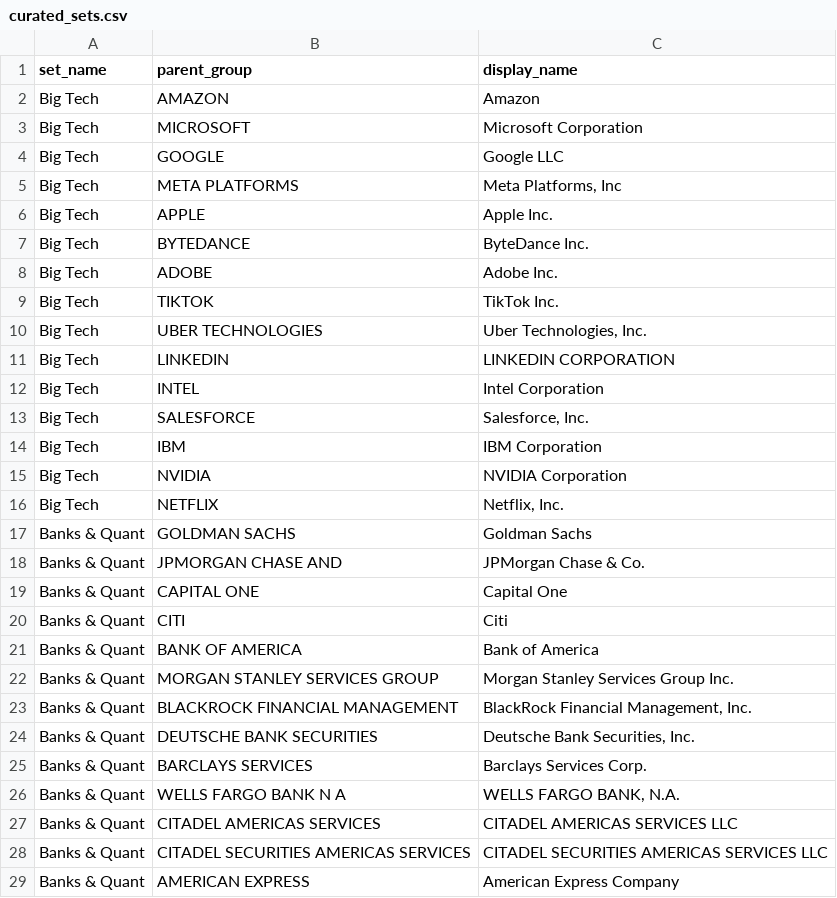
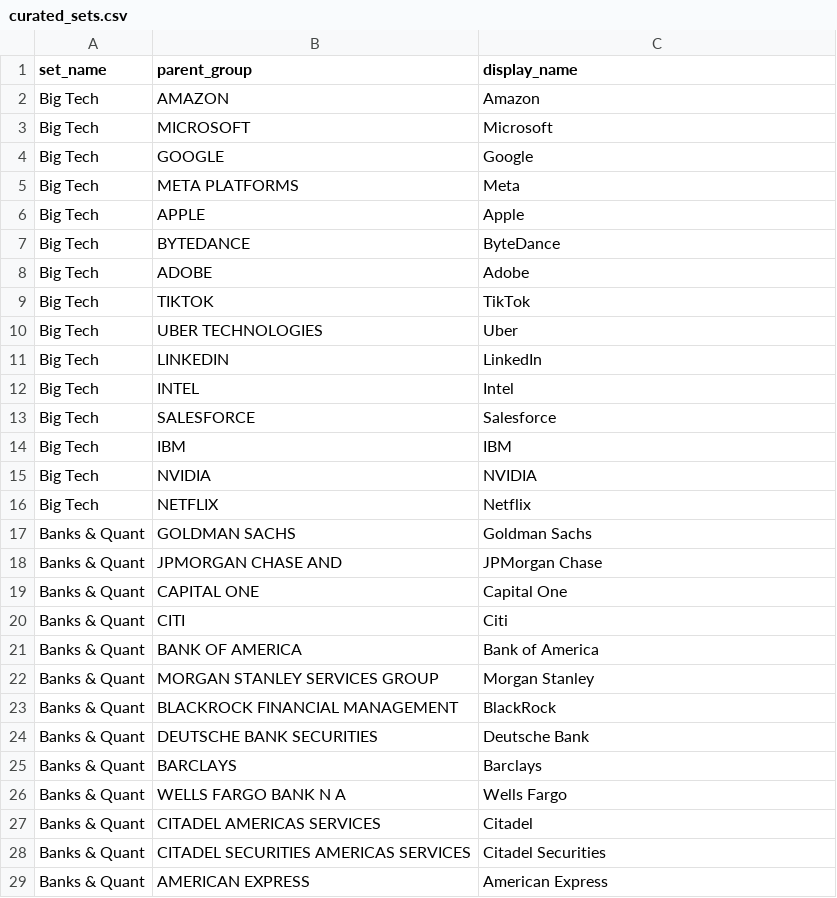
Before and after one commit to shamsadr/h1b-sponsor-scout, a CSV file: data/reference/curated_sets.csv, drawn as a sheet; only a part is shown; the diff covers the shown part only.

```diff
--- a/data/reference/curated_sets.csv
+++ b/data/reference/curated_sets.csv
@@ -2,18 +2,18 @@ set_name,parent_group,display_name
 Big Tech,AMAZON,Amazon
-Big Tech,MICROSOFT,Microsoft Corporation
-Big Tech,GOOGLE,Google LLC
-Big Tech,META PLATFORMS,"Meta Platforms, Inc"
-Big Tech,APPLE,Apple Inc.
-Big Tech,BYTEDANCE,ByteDance Inc.
-Big Tech,ADOBE,Adobe Inc.
-Big Tech,TIKTOK,TikTok Inc.
-Big Tech,UBER TECHNOLOGIES,"Uber Technologies, Inc."
-Big Tech,LINKEDIN,LINKEDIN CORPORATION
-Big Tech,INTEL,Intel Corporation
-Big Tech,SALESFORCE,"Salesforce, Inc."
-Big Tech,IBM,IBM Corporation
-Big Tech,NVIDIA,NVIDIA Corporation
-Big Tech,NETFLIX,"Netflix, Inc."
+Big Tech,MICROSOFT,Microsoft
+Big Tech,GOOGLE,Google
+Big Tech,META PLATFORMS,Meta
+Big Tech,APPLE,Apple
+Big Tech,BYTEDANCE,ByteDance
+Big Tech,ADOBE,Adobe
+Big Tech,TIKTOK,TikTok
+Big Tech,UBER TECHNOLOGIES,Uber
+Big Tech,LINKEDIN,LinkedIn
+Big Tech,INTEL,Intel
+Big Tech,SALESFORCE,Salesforce
+Big Tech,IBM,IBM
+Big Tech,NVIDIA,NVIDIA
+Big Tech,NETFLIX,Netflix
 Banks & Quant,GOLDMAN SACHS,Goldman Sachs
-Banks & Quant,JPMORGAN CHASE AND,JPMorgan Chase & Co.
+Banks & Quant,JPMORGAN CHASE AND,JPMorgan Chase
 Banks & Quant,CAPITAL ONE,Capital One
@@ -21,9 +21,9 @@ Banks & Quant,CITI,Citi
 Banks & Quant,BANK OF AMERICA,Bank of America
-Banks & Quant,MORGAN STANLEY SERVICES GROUP,Morgan Stanley Services Group Inc.
-Banks & Quant,BLACKROCK FINANCIAL MANAGEMENT,"BlackRock Financial Management, Inc."
-Banks & Quant,DEUTSCHE BANK SECURITIES,"Deutsche Bank Securities, Inc."
-Banks & Quant,BARCLAYS SERVICES,Barclays Services Corp.
-Banks & Quant,WELLS FARGO BANK N A,"WELLS FARGO BANK, N.A."
-Banks & Quant,CITADEL AMERICAS SERVICES,CITADEL AMERICAS SERVICES LLC
-Banks & Quant,CITADEL SECURITIES AMERICAS SERVICES,CITADEL SECURITIES AMERICAS SERVICES LLC
-Banks & Quant,AMERICAN EXPRESS,American Express Company
+Banks & Quant,MORGAN STANLEY SERVICES GROUP,Morgan Stanley
+Banks & Quant,BLACKROCK FINANCIAL MANAGEMENT,BlackRock
+Banks & Quant,DEUTSCHE BANK SECURITIES,Deutsche Bank
+Banks & Quant,BARCLAYS,Barclays
+Banks & Quant,WELLS FARGO BANK N A,Wells Fargo
+Banks & Quant,CITADEL AMERICAS SERVICES,Citadel
+Banks & Quant,CITADEL SECURITIES AMERICAS SERVICES,Citadel Securities
+Banks & Quant,AMERICAN EXPRESS,American Express
```
Also changed, not shown: 20 added rows, 9 removed rows and 18 edited cells elsewhere in this file, 14 other files.
